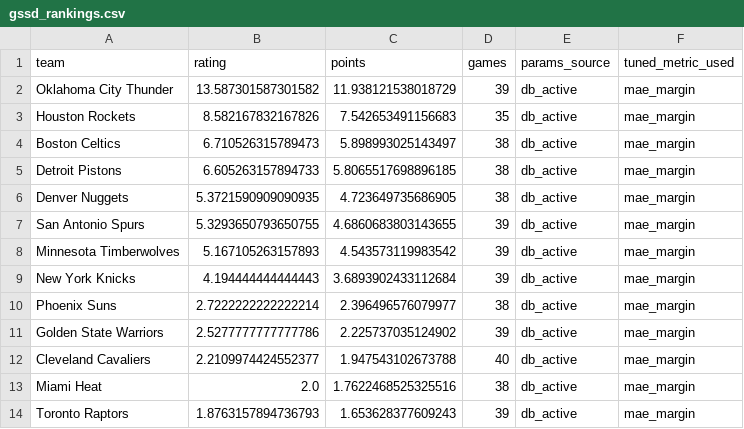
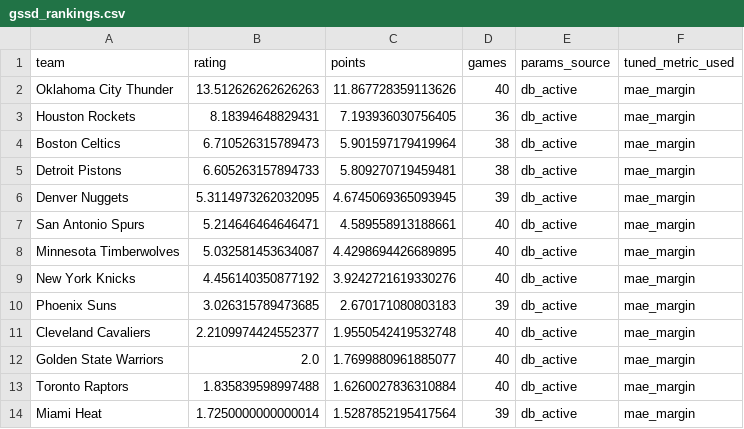
Before and after one commit to prairiepilotfpv/sports-power-ratings, a CSV file: data/processed/nba/2025-26/gssd_rankings.csv, drawn as a sheet; only a part is shown; the diff covers the shown part only.

Commit message:
Update NBA rankings and schedule pipeline
- Modified bt_rankings.csv to reflect updated team ratings and points for the 2025-26 season.
- Adjusted elo_rankings.csv with new ratings and points for teams in the 2025-26 season.
- Revised gssd_rankings.csv to include corrected ratings and points for the 2025-26 season.
- Updated toor_rankings.csv with new ratings and points for teams in the 2025-26 season.
- Enhanced schedule.py to include new source ID sanitization and normalization functions, improving data integrity.
- Updated test_schedule_bets_workbook.py to validate new review run ID format and ensure correct source IDs are included.
- Modified test_schedule_bets_market_scoping.py to check for updated model and market forecast source values in the bets dataframe.

```diff
--- a/data/processed/nba/2025-26/gssd_rankings.csv
+++ b/data/processed/nba/2025-26/gssd_rankings.csv
@@ -1,14 +1,14 @@
 team,rating,points,games,params_source,tuned_metric_used
-Oklahoma City Thunder,13.587301587301582,11.938121538018729,39,db_active,mae_margin
-Houston Rockets,8.582167832167826,7.542653491156683,35,db_active,mae_margin
-Boston Celtics,6.710526315789473,5.898993025143497,38,db_active,mae_margin
-Detroit Pistons,6.605263157894733,5.8065517698896185,38,db_active,mae_margin
-Denver Nuggets,5.3721590909090935,4.723649735686905,38,db_active,mae_margin
-San Antonio Spurs,5.3293650793650755,4.6860683803143655,39,db_active,mae_margin
-Minnesota Timberwolves,5.167105263157893,4.543573119983542,39,db_active,mae_margin
-New York Knicks,4.194444444444443,3.6893902433112684,39,db_active,mae_margin
-Phoenix Suns,2.7222222222222214,2.396496576079977,38,db_active,mae_margin
-Golden State Warriors,2.5277777777777786,2.225737035124902,39,db_active,mae_margin
-Cleveland Cavaliers,2.2109974424552377,1.947543102673788,40,db_active,mae_margin
-Miami Heat,2.0,1.7622468525325516,38,db_active,mae_margin
-Toronto Raptors,1.8763157894736793,1.653628377609243,39,db_active,mae_margin
+Oklahoma City Thunder,13.512626262626263,11.867728359113626,40,db_active,mae_margin
+Houston Rockets,8.18394648829431,7.193936030756405,36,db_active,mae_margin
+Boston Celtics,6.710526315789473,5.901597179419964,38,db_active,mae_margin
+Detroit Pistons,6.605263157894733,5.809270719459481,38,db_active,mae_margin
+Denver Nuggets,5.3114973262032095,4.6745069365093945,39,db_active,mae_margin
+San Antonio Spurs,5.214646464646471,4.589558913188661,40,db_active,mae_margin
+Minnesota Timberwolves,5.032581453634087,4.4298694426689895,40,db_active,mae_margin
+New York Knicks,4.456140350877192,3.9242721619330276,40,db_active,mae_margin
+Phoenix Suns,3.026315789473685,2.670171080803183,39,db_active,mae_margin
+Cleveland Cavaliers,2.2109974424552377,1.9550542419532748,40,db_active,mae_margin
+Golden State Warriors,2.0,1.7699880961885077,40,db_active,mae_margin
+Toronto Raptors,1.835839598997488,1.6260027836310884,40,db_active,mae_margin
+Miami Heat,1.7250000000000014,1.5287852195417564,39,db_active,mae_margin
```
Also changed, not shown: 1 added row, 1 removed row and 34 edited cells elsewhere in this file, data/processed/nba/2025-26/bt_rankings.csv, data/processed/nba/2025-26/elo_rankings.csv, 4 other files.
